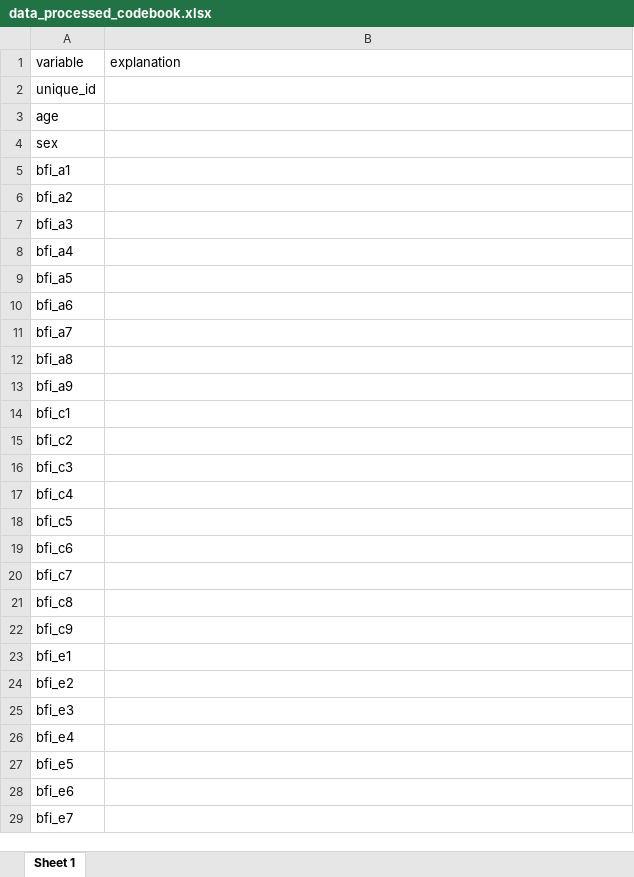
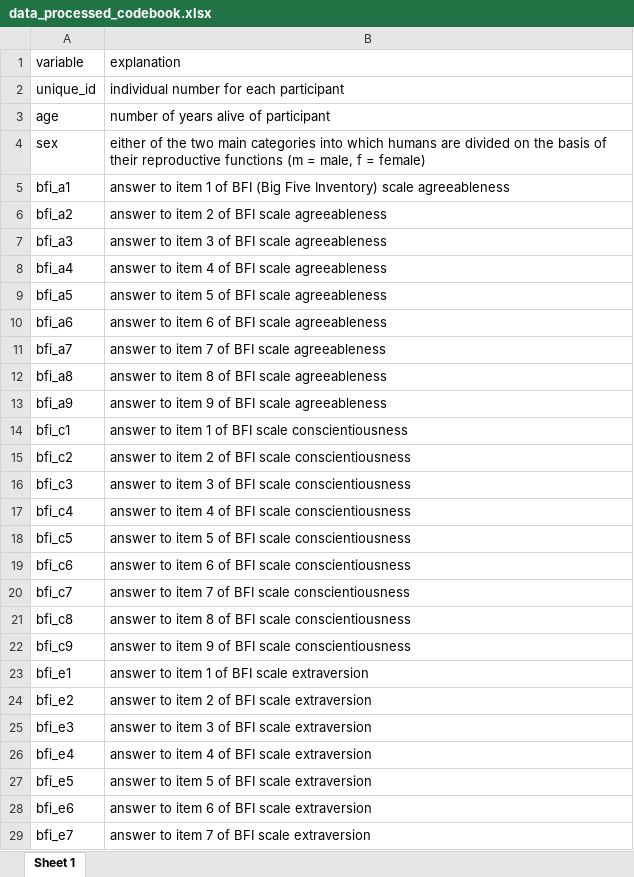
Before and after one commit to sarahschnyder/dpm-assignments, an Excel workbook: personality and race-IAT study/data/processed/data_processed_codebook.xlsx, sheet Sheet 1, drawn as a sheet; only a part is shown; values as stored, in another font and other column widths than the file's, no borders; the diff covers the shown part only; the diff names each change by its address in the sheet, - before the commit and + after, or states it on an @@ line.

```diff
--- a/personality and race-IAT study/data/processed/data_processed_codebook.xlsx (sheet Sheet 1)
+++ b/personality and race-IAT study/data/processed/data_processed_codebook.xlsx (sheet Sheet 1)
-B2: (empty)
+B2: individual number for each participant
-B3: (empty)
+B3: number of years alive of participant
-B4: (empty)
+B4: either of the two main categories into which humans are divided on the basis of their reproductive functions (m = male, f = female)
-B5: (empty)
+B5: answer to item 1 of BFI (Big Five Inventory) scale agreeableness
-B6: (empty)
+B6: answer to item 2 of BFI scale agreeableness
-B7: (empty)
+B7: answer to item 3 of BFI scale agreeableness
-B8: (empty)
+B8: answer to item 4 of BFI scale agreeableness
-B9: (empty)
+B9: answer to item 5 of BFI scale agreeableness
-B10: (empty)
+B10: answer to item 6 of BFI scale agreeableness
-B11: (empty)
+B11: answer to item 7 of BFI scale agreeableness
-B12: (empty)
+B12: answer to item 8 of BFI scale agreeableness
-B13: (empty)
+B13: answer to item 9 of BFI scale agreeableness
-B14: (empty)
+B14: answer to item 1 of BFI scale conscientiousness
-B15: (empty)
+B15: answer to item 2 of BFI scale conscientiousness
-B16: (empty)
+B16: answer to item 3 of BFI scale conscientiousness
-B17: (empty)
+B17: answer to item 4 of BFI scale conscientiousness
-B18: (empty)
+B18: answer to item 5 of BFI scale conscientiousness
-B19: (empty)
+B19: answer to item 6 of BFI scale conscientiousness
-B20: (empty)
+B20: answer to item 7 of BFI scale conscientiousness
-B21: (empty)
+B21: answer to item 8 of BFI scale conscientiousness
-B22: (empty)
+B22: answer to item 9 of BFI scale conscientiousness
-B23: (empty)
+B23: answer to item 1 of BFI scale extraversion
-B24: (empty)
+B24: answer to item 2 of BFI scale extraversion
-B25: (empty)
+B25: answer to item 3 of BFI scale extraversion
-B26: (empty)
+B26: answer to item 4 of BFI scale extraversion
-B27: (empty)
+B27: answer to item 5 of BFI scale extraversion
-B28: (empty)
+B28: answer to item 6 of BFI scale extraversion
-B29: (empty)
+B29: answer to item 7 of BFI scale extraversion
```
Also changed, not shown: 26 edited cells elsewhere in this sheet, 2 other files.
